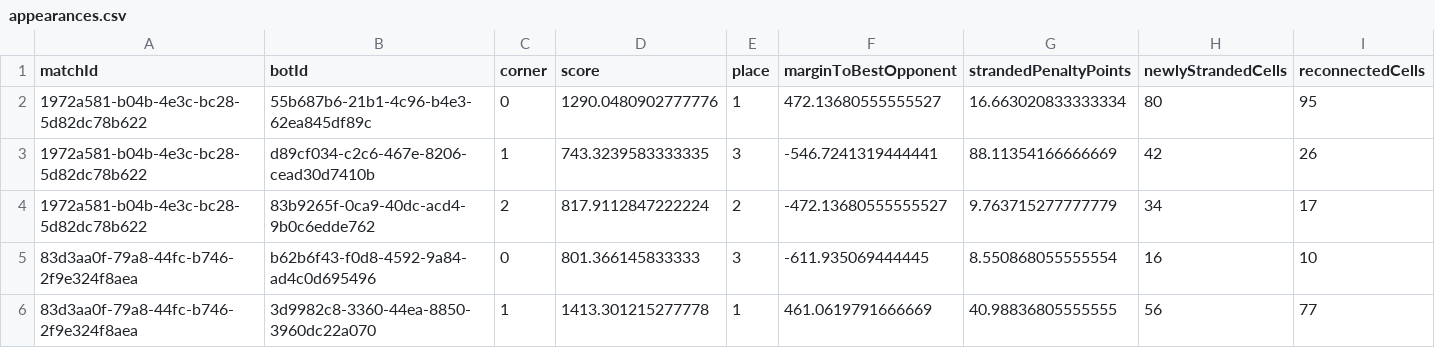
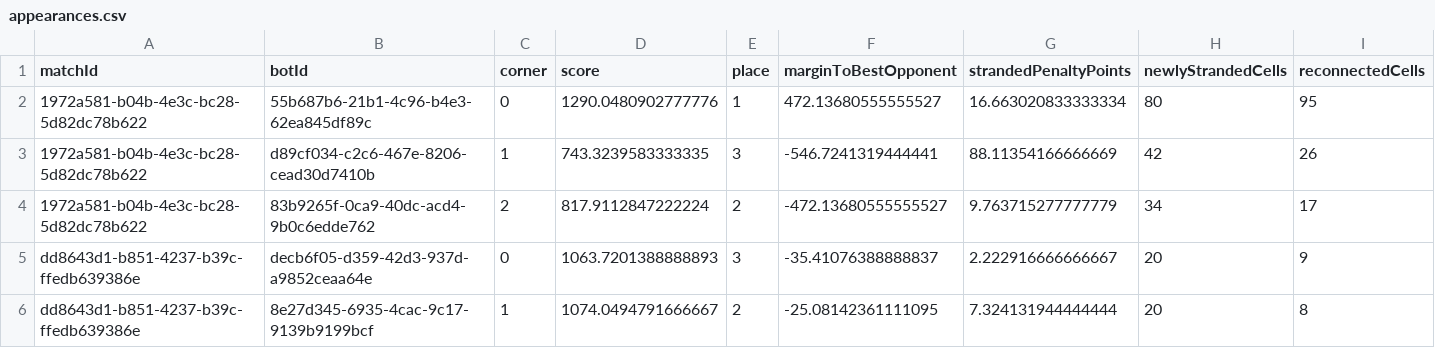
Before and after one commit to webisdead/triangle-arena-knowledge, a CSV file: data/metrics/appearances.csv, drawn as a sheet; only a part is shown; the shorter side is filled out with more unchanged rows; rows hold the shown columns only; the diff covers the shown part only; the diff names each change by its address in the sheet, - before the commit and + after, or states it on an @@ line.

```diff
--- a/data/metrics/appearances.csv
+++ b/data/metrics/appearances.csv
+row 5: dd8643d1-b851-4237-b39c-ffedb639386e | decb6f05-d359-42d3-937d-a9852ceaa64e | 0 | 1063.7201388888893 | 3 | -35.41076388888837 | 2.222916666666667 | 20 | 9
+row 6: dd8643d1-b851-4237-b39c-ffedb639386e | 8e27d345-6935-4cac-9c17-9139b9199bcf | 1 | 1074.0494791666667 | 2 | -25.08142361111095 | 7.324131944444444 | 20 | 8
```
Also changed, not shown: 7 added rows elsewhere in this file, 16 other files.
